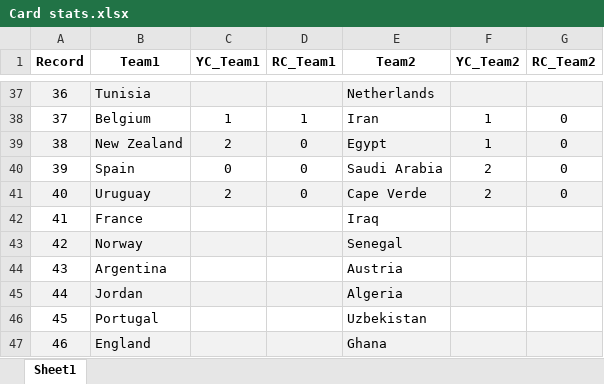
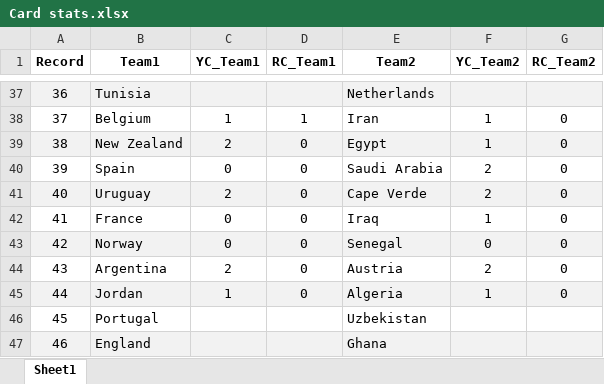
Before and after one commit to VladV2021/football-caliber, an Excel workbook: Card stats.xlsx, sheet Sheet1, drawn as a sheet; only a part is shown, gaps mark what is left out; values as stored, in another font and other column widths than the file's, no borders; the diff names each change by its address in the sheet, - before the commit and + after, or states it on an @@ line.

Commit message:
Add files via upload

```diff
--- a/Card stats.xlsx (sheet Sheet1)
+++ b/Card stats.xlsx (sheet Sheet1)
-C42:C43 (YC_Team1): (empty)
+C42:C43 (YC_Team1): 0
-D42:D45 (RC_Team1): (empty)
+D42:D45 (RC_Team1): 0
-F42 (YC_Team2): (empty)
+F42 (YC_Team2): 1
-G42:G45 (RC_Team2): (empty)
+G42:G45 (RC_Team2): 0
-F43 (YC_Team2): (empty)
+F43 (YC_Team2): 0
-C44 (YC_Team1): (empty)
+C44 (YC_Team1): 2
-F44 (YC_Team2): (empty)
+F44 (YC_Team2): 2
-C45 (YC_Team1): (empty)
+C45 (YC_Team1): 1
-F45 (YC_Team2): (empty)
+F45 (YC_Team2): 1
```
